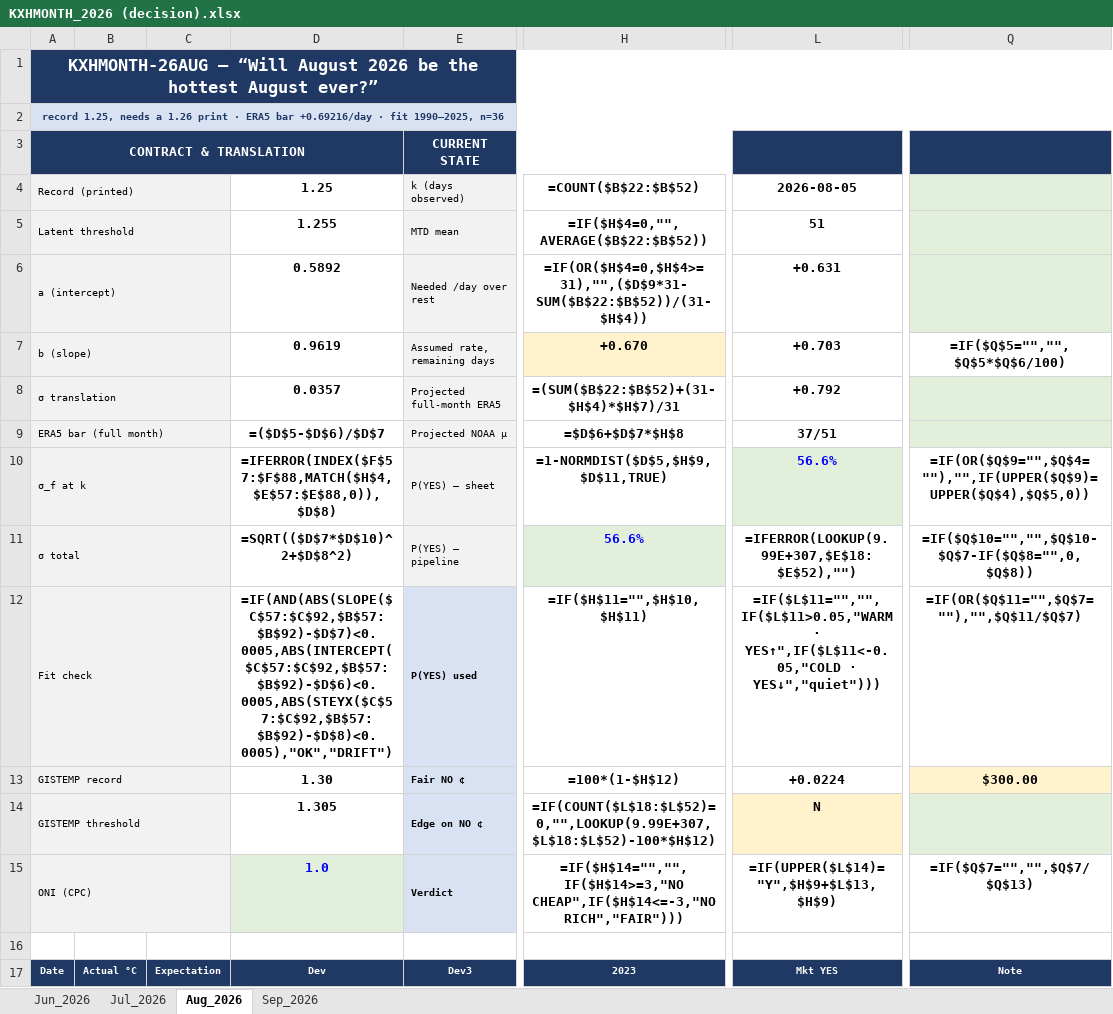
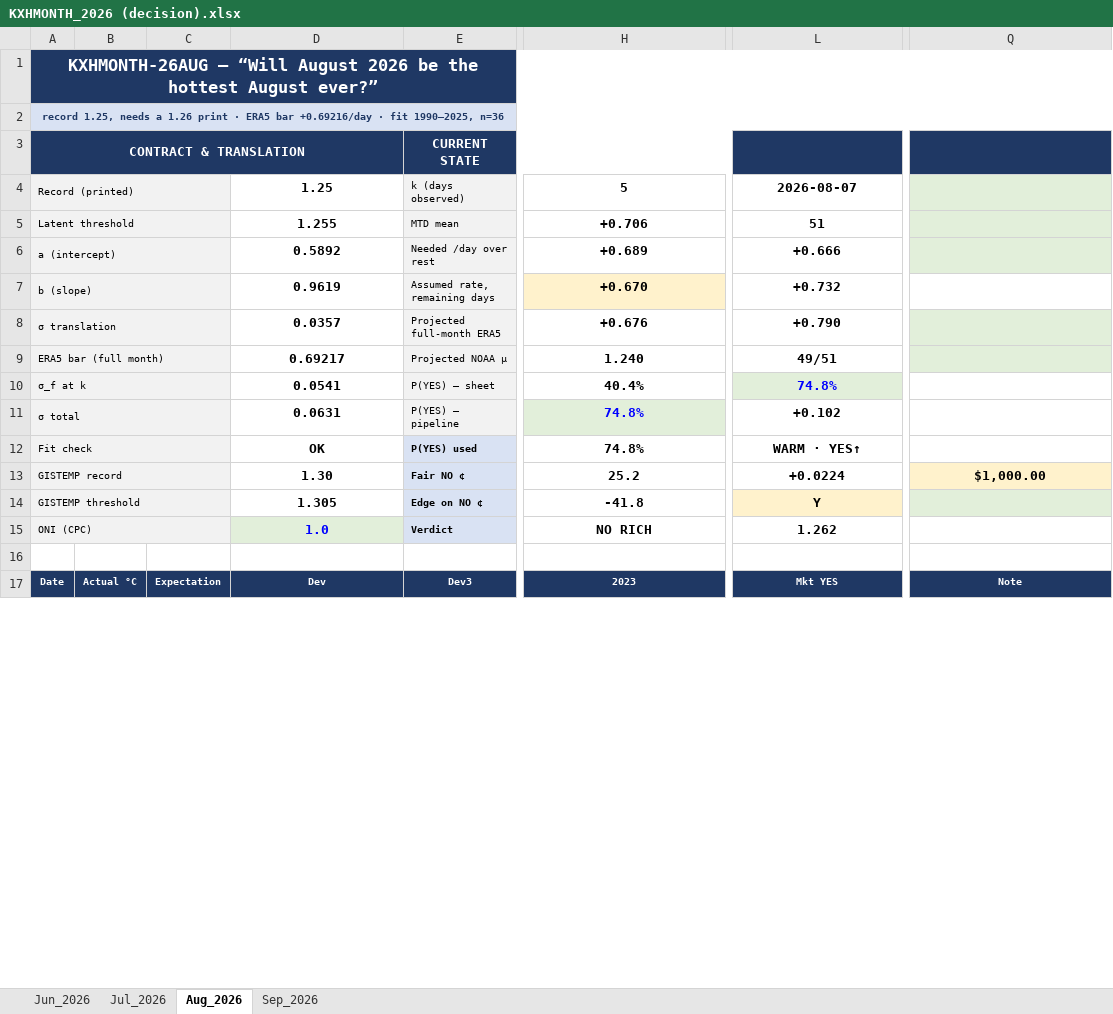
Before and after one commit to philipcardozo/Hottest-Month-Analysis, an Excel workbook: KXHMONTH_2026 (decision).xlsx, sheet Aug_2026, drawn as a sheet; only a part is shown, gaps mark what is left out; values as stored, in another font and other column widths than the file's, no borders; formulas without a stored value are shown as written; charts and pictures and conditional formats not drawn; the diff covers the shown part only; the diff names each change by its address in the sheet, - before the commit and + after, or states it on an @@ line.

```diff
--- a/KXHMONTH_2026 (decision).xlsx (sheet Aug_2026)
+++ b/KXHMONTH_2026 (decision).xlsx (sheet Aug_2026)
-H4: =COUNT($B$22:$B$52)
+H4: 5
-L4: 2026-08-05
+L4: 2026-08-07
-H5: =IF($H$4=0,"",AVERAGE($B$22:$B$52))
+H5: +0.706
-H6: =IF(OR($H$4=0,$H$4>=31),"",($D$9*31-SUM($B$22:$B$52))/(31-$H$4))
+H6: +0.689
-L6: +0.631
+L6: +0.666
-L7: +0.703
+L7: +0.732
-Q7: =IF($Q$5="","",$Q$5*$Q$6/100)
+Q7: (empty)
-H8: =(SUM($B$22:$B$52)+(31-$H$4)*$H$7)/31
+H8: +0.676
-L8: +0.792
+L8: +0.790
-D9: =($D$5-$D$6)/$D$7
+D9: 0.69217
-H9: =$D$6+$D$7*$H$8
+H9: 1.240
-L9: 37/51
+L9: 49/51
-D10: =IFERROR(INDEX($F$57:$F$88,MATCH($H$4,$E$57:$E$88,0)),$D$8)
+D10: 0.0541
-H10: =1-NORMDIST($D$5,$H$9,$D$11,TRUE)
+H10: 40.4%
-L10: 56.6%
+L10: 74.8%
-Q10: =IF(OR($Q$9="",$Q$4=""),"",IF(UPPER($Q$9)=UPPER($Q$4),$Q$5,0))
+Q10: (empty)
-D11: =SQRT(($D$7*$D$10)^2+$D$8^2)
+D11: 0.0631
-H11: 56.6%
+H11: 74.8%
-L11: =IFERROR(LOOKUP(9.99E+307,$E$18:$E$52),"")
+L11: +0.102
-Q11: =IF($Q$10="","",$Q$10-$Q$7-IF($Q$8="",0,$Q$8))
+Q11: (empty)
-D12: =IF(AND(ABS(SLOPE($C$57:$C$92,$B$57:$B$92)-$D$7)<0.0005,ABS(INTERCEPT($C$57:$C$92,$B$57:$B$92)-$D$6)<0.0005,ABS(STEYX($C$57:$C$92,$B$57:$B$92)-$D$8)<0.0005),"OK","DRIFT")
+D12: OK
-H12: =IF($H$11="",$H$10,$H$11)
+H12: 74.8%
-L12: =IF($L$11="","",IF($L$11>0.05,"WARM · YES↑",IF($L$11<-0.05,"COLD · YES↓","quiet")))
+L12: WARM · YES↑
-Q12: =IF(OR($Q$11="",$Q$7=""),"",$Q$11/$Q$7)
+Q12: (empty)
-H13: =100*(1-$H$12)
+H13: 25.2
-Q13: $300.00
+Q13: $1,000.00
-H14: =IF(COUNT($L$18:$L$52)=0,"",LOOKUP(9.99E+307,$L$18:$L$52)-100*$H$12)
+H14: -41.8
-L14: N
+L14: Y
-H15: =IF($H$14="","",IF($H$14>=3,"NO CHEAP",IF($H$14<=-3,"NO RICH","FAIR")))
+H15: NO RICH
-L15: =IF(UPPER($L$14)="Y",$H$9+$L$13,$H$9)
+L15: 1.262
-Q15: =IF($Q$7="","",$Q$7/$Q$13)
+Q15: (empty)
```
Also changed, not shown: 370 edited cells and cell formats elsewhere in this sheet, sheet Jul_2026, sheet Jun_2026, sheet Sep_2026, charts or pictures, 26 other files.
